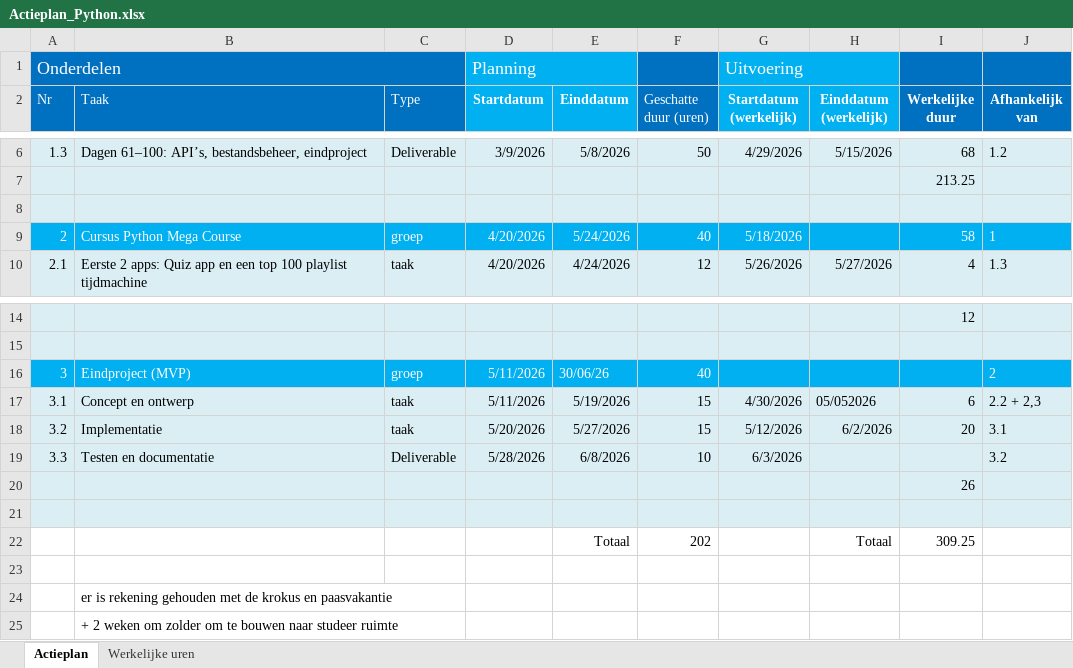
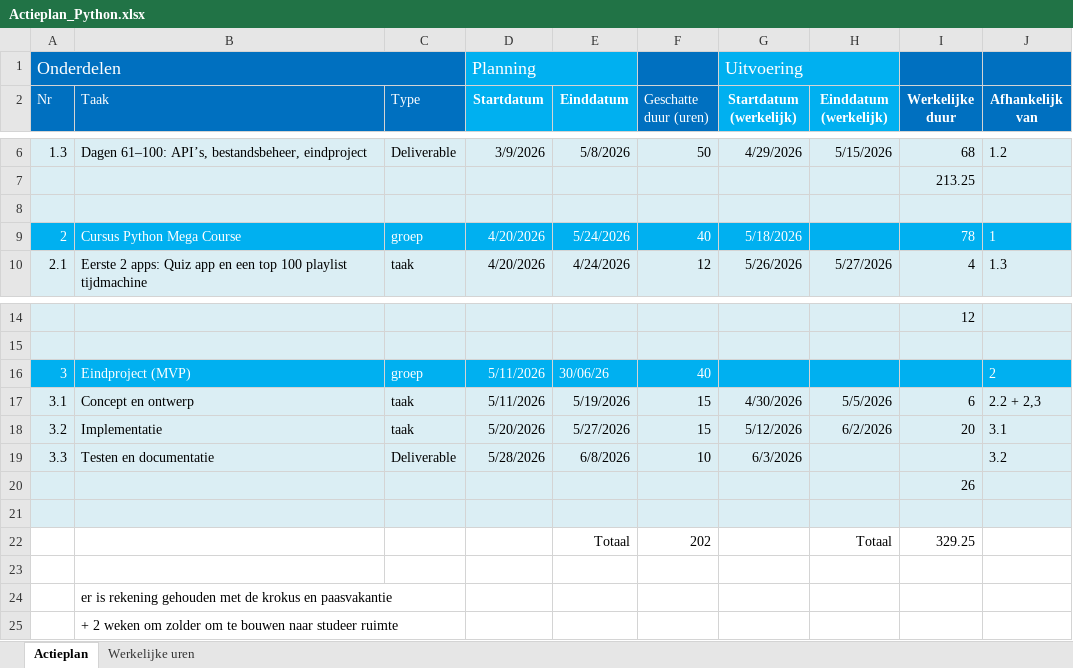
Before and after one commit to BartBrondeel/LLL-BartBrondeel-2526, an Excel workbook: Opstart_documenten/Actieplan_Python.xlsx, sheet Actieplan, drawn as a sheet; only a part is shown, gaps mark what is left out; values as stored, in another font and other column widths than the file's, no borders; the diff names each change by its address in the sheet, - before the commit and + after, or states it on an @@ line.

Commit message:
Update Actieplan_Python.xlsx

```diff
--- a/Opstart_documenten/Actieplan_Python.xlsx (sheet Actieplan)
+++ b/Opstart_documenten/Actieplan_Python.xlsx (sheet Actieplan)
-I9 (Werkelijke duur): 58
+I9 (Werkelijke duur): 78
-H17 (Einddatum (werkelijk)): 05/052026
+H17 (Einddatum (werkelijk)): 5/5/2026
-I22 (Werkelijke duur): 309.25
+I22 (Werkelijke duur): 329.25
```
